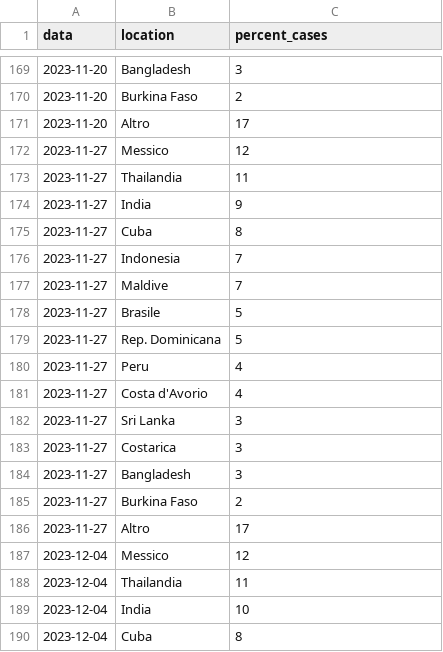
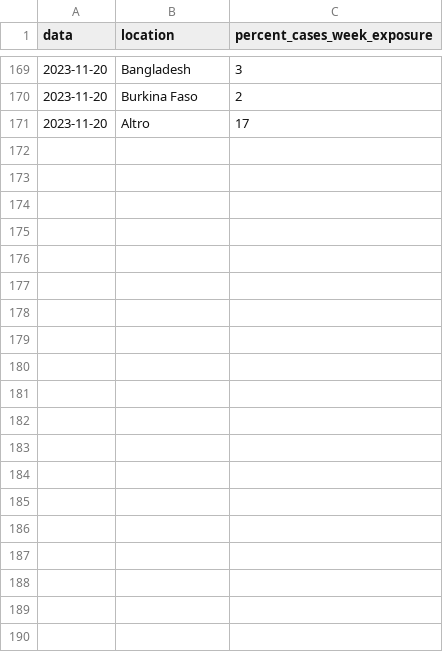
Before and after one commit to fbranda/arbovirus, a CSV file: dengue/surveillance/2023/dengue-ita-location-exposure-2023.csv, drawn as a sheet; only a part is shown, gaps mark what is left out; the diff covers the shown part only.

```diff
--- a/dengue/surveillance/2023/dengue-ita-location-exposure-2023.csv
+++ b/dengue/surveillance/2023/dengue-ita-location-exposure-2023.csv
@@ -1 +1 @@
-"data","location","percent_cases"
+"data","location","percent_cases_week_exposure"
@@ -171,20 +171 @@
 2023-11-20,"Altro",17
-2023-11-27,"Messico",12
-2023-11-27,"Thailandia",11
-2023-11-27,"India",9
-2023-11-27,"Cuba",8
-2023-11-27,"Indonesia",7
-2023-11-27,"Maldive",7
-2023-11-27,"Brasile",5
-2023-11-27,"Rep. Dominicana",5
-2023-11-27,"Peru",4
-2023-11-27,"Costa d'Avorio",4
-2023-11-27,"Sri Lanka",3
-2023-11-27,"Costarica",3
-2023-11-27,"Bangladesh",3
-2023-11-27,"Burkina Faso",2
-2023-11-27,"Altro",17
-2023-12-04,"Messico",12
-2023-12-04,"Thailandia",11
-2023-12-04,"India",10
-2023-12-04,"Cuba",8
```
Also changed, not shown: 26 removed rows elsewhere in this file, dengue/surveillance/2023/dengue-ita-2023.csv, dengue/surveillance/2023/dengue-ita-age-2023.csv, 1 other file.
